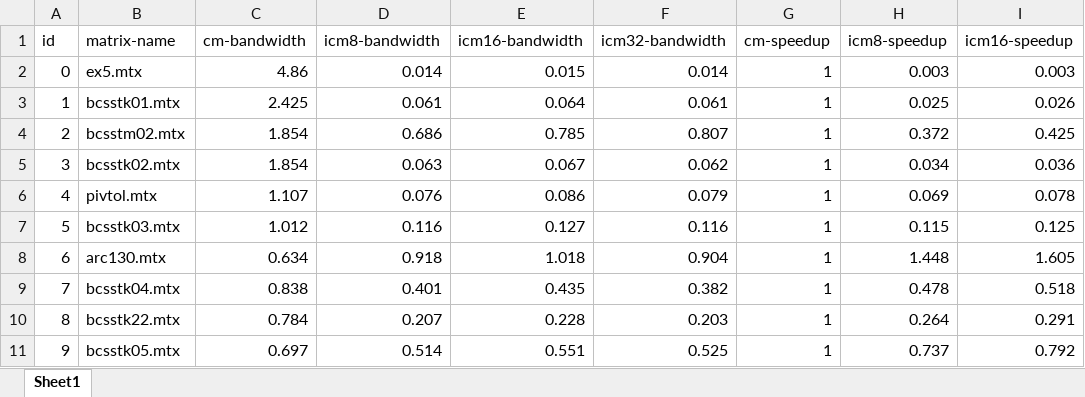
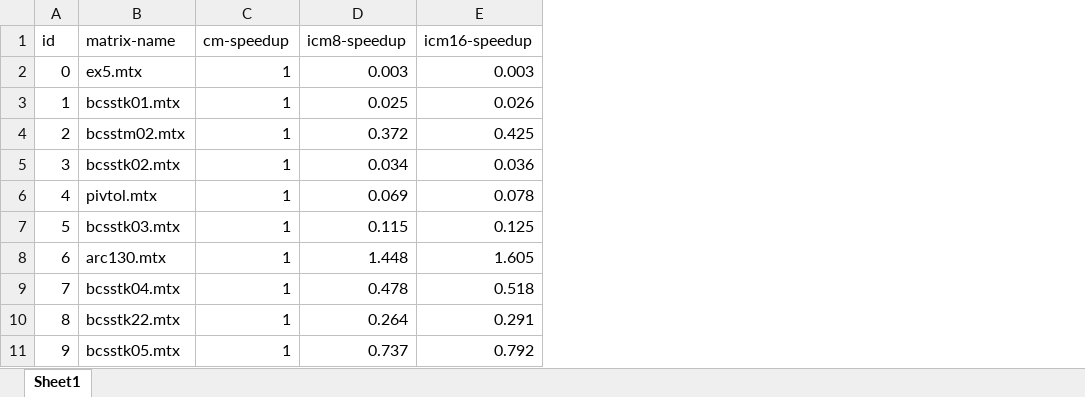
Before and after one commit to CejkaLuk/research-assignment-LU-decomposition, an Excel workbook: resources/plot-csv-files/63-matrices-single-precision-rci.xlsx, sheet Sheet1, drawn as a sheet; only a part is shown; values as stored, in another font and other column widths than the file's, no borders; the diff names each change by its address in the sheet, - before the commit and + after, or states it on an @@ line.

Commit message:
Chapter 3: Comparing Decomposition Implementations - Supervisor suggestions
Remove unnecessarily detailed text. Reuse important information from the Bandwidth section in the Speedup section and remove the rest.

```diff
--- a/resources/plot-csv-files/63-matrices-single-precision-rci.xlsx (sheet Sheet1)
+++ b/resources/plot-csv-files/63-matrices-single-precision-rci.xlsx (sheet Sheet1)
-column C (cm-bandwidth), rows 2-11: 4.86 | 2.425 | 1.854 | 1.854 | 1.107 | 1.012 | 0.634 | 0.838 | 0.784 | 0.697
-column D (icm8-bandwidth), rows 2-11: 0.014 | 0.061 | 0.686 | 0.063 | 0.076 | 0.116 | 0.918 | 0.401 | 0.207 | 0.514
-column E (icm16-bandwidth), rows 2-11: 0.015 | 0.064 | 0.785 | 0.067 | 0.086 | 0.127 | 1.018 | 0.435 | 0.228 | 0.551
-column F (icm32-bandwidth), rows 2-11: 0.014 | 0.061 | 0.807 | 0.062 | 0.079 | 0.116 | 0.904 | 0.382 | 0.203 | 0.525
```
Also changed, not shown: resources/plot-csv-files/14-matrices-double-precision-rci.xlsx, resources/plot-csv-files/14-matrices-single-precision-rci.xlsx, 12 other files.
